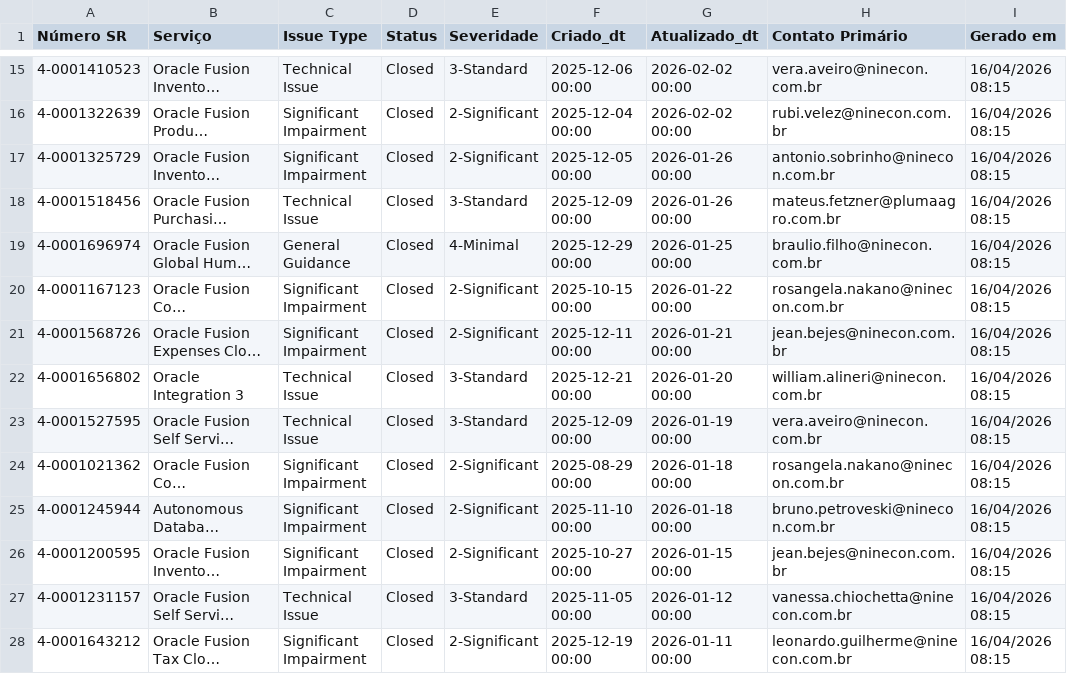
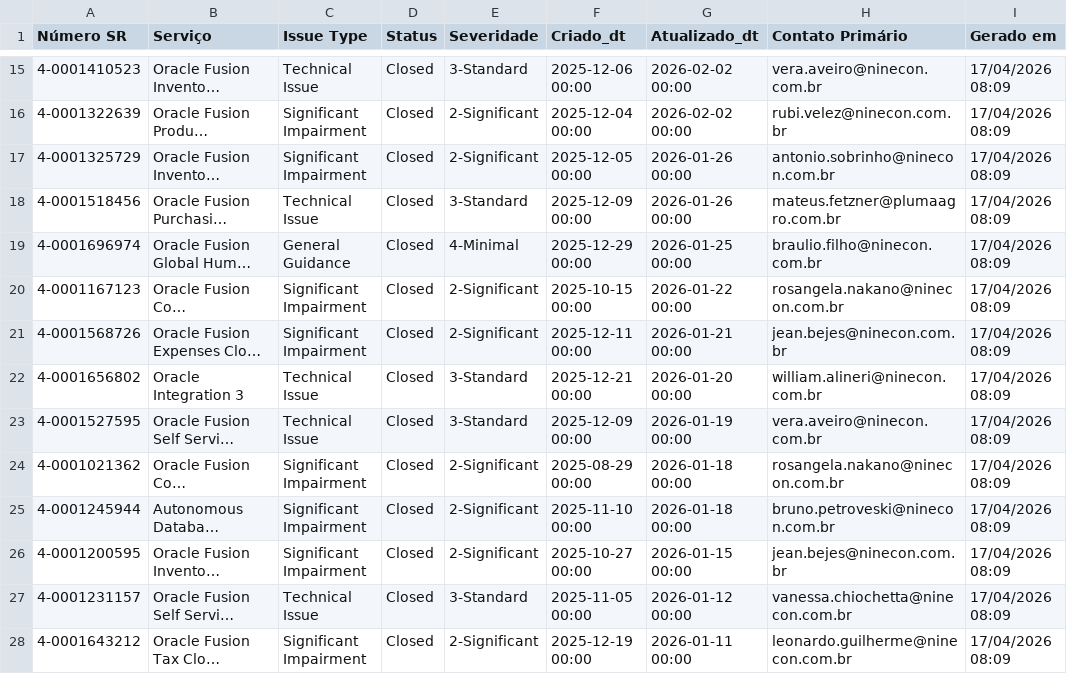
Before and after one commit to Josimesio/oracle_pluma, a CSV file: dados_sr_2025.csv, drawn as a sheet; only a part is shown, gaps mark what is left out; long unchanged cells end in …; the diff covers the shown part only; the diff names each change by its address in the sheet, - before the commit and + after, or states it on an @@ line.

```diff
--- a/dados_sr_2025.csv
+++ b/dados_sr_2025.csv
-I15:I28 (Gerado em): 16/04/2026 08:15
+I15:I28 (Gerado em): 17/04/2026 08:09
```
Also changed, not shown: 1 added row, 1 removed row and 58 edited cells elsewhere in this file, MOSSrSearchExport_2025.csv, MOSSrSearchExport_2026.csv, 1 other file.
